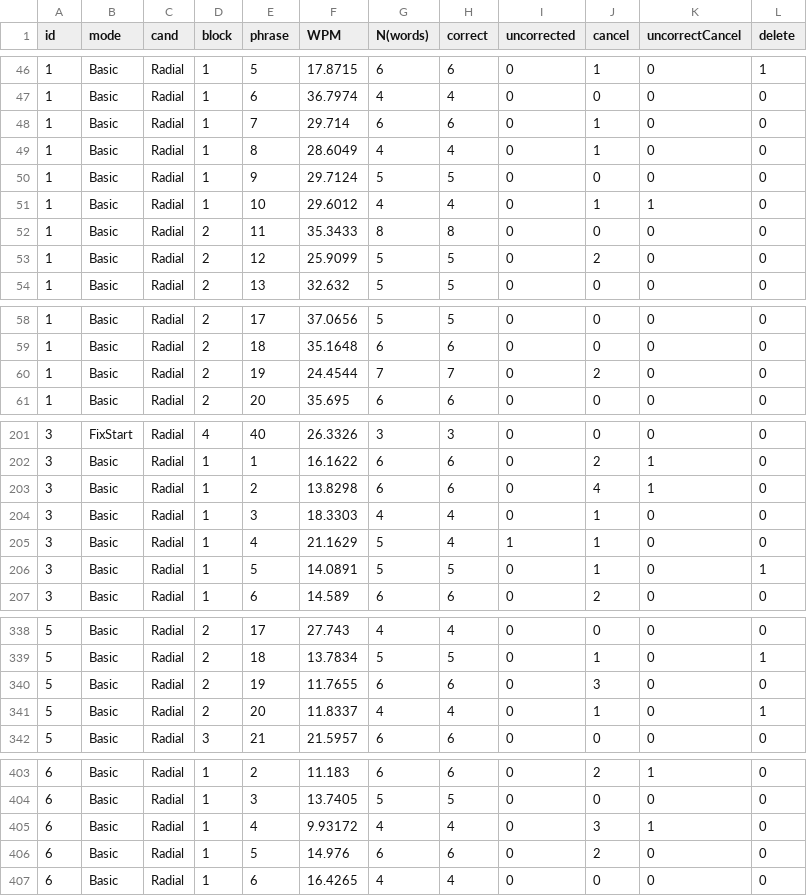
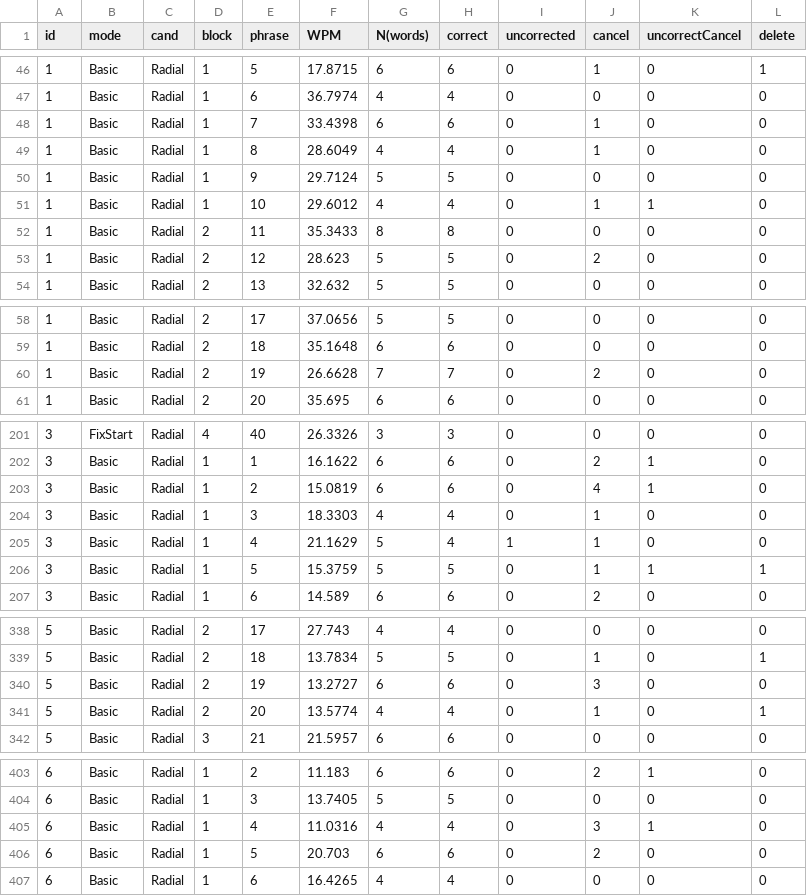
Before and after one commit to coolyangzc/IndirectGestureKeyboard_UserStudy, a CSV file: Study5/res/WPM_Study3.csv, drawn as a sheet; only a part is shown, gaps mark what is left out; the diff covers the shown part only.

Commit message:
Study 5: WPM calc

```diff
--- a/Study5/res/WPM_Study3.csv
+++ b/Study5/res/WPM_Study3.csv
@@ -47,3 +47,3 @@ id,mode,cand,block,phrase,WPM,N(words),correct,uncorrected,cancel,uncorrectCance
 1,Basic,Radial,1,6,36.7974,4,4,0,0,0,0
-1,Basic,Radial,1,7,29.714,6,6,0,1,0,0
+1,Basic,Radial,1,7,33.4398,6,6,0,1,0,0
 1,Basic,Radial,1,8,28.6049,4,4,0,1,0,0
@@ -52,3 +52,3 @@ id,mode,cand,block,phrase,WPM,N(words),correct,uncorrected,cancel,uncorrectCance
 1,Basic,Radial,2,11,35.3433,8,8,0,0,0,0
-1,Basic,Radial,2,12,25.9099,5,5,0,2,0,0
+1,Basic,Radial,2,12,28.623,5,5,0,2,0,0
 1,Basic,Radial,2,13,32.632,5,5,0,0,0,0
@@ -59,3 +59,3 @@ id,mode,cand,block,phrase,WPM,N(words),correct,uncorrected,cancel,uncorrectCance
 1,Basic,Radial,2,18,35.1648,6,6,0,0,0,0
-1,Basic,Radial,2,19,24.4544,7,7,0,2,0,0
+1,Basic,Radial,2,19,26.6628,7,7,0,2,0,0
 1,Basic,Radial,2,20,35.695,6,6,0,0,0,0
@@ -202,6 +202,6 @@ id,mode,cand,block,phrase,WPM,N(words),correct,uncorrected,cancel,uncorrectCance
 3,Basic,Radial,1,1,16.1622,6,6,0,2,1,0
-3,Basic,Radial,1,2,13.8298,6,6,0,4,1,0
+3,Basic,Radial,1,2,15.0819,6,6,0,4,1,0
 3,Basic,Radial,1,3,18.3303,4,4,0,1,0,0
 3,Basic,Radial,1,4,21.1629,5,4,1,1,0,0
-3,Basic,Radial,1,5,14.0891,5,5,0,1,0,1
+3,Basic,Radial,1,5,15.3759,5,5,0,1,1,1
 3,Basic,Radial,1,6,14.589,6,6,0,2,0,0
@@ -339,4 +339,4 @@ id,mode,cand,block,phrase,WPM,N(words),correct,uncorrected,cancel,uncorrectCance
 5,Basic,Radial,2,18,13.7834,5,5,0,1,0,1
-5,Basic,Radial,2,19,11.7655,6,6,0,3,0,0
-5,Basic,Radial,2,20,11.8337,4,4,0,1,0,1
+5,Basic,Radial,2,19,13.2727,6,6,0,3,0,0
+5,Basic,Radial,2,20,13.5774,4,4,0,1,0,1
 5,Basic,Radial,3,21,21.5957,6,6,0,0,0,0
@@ -404,4 +404,4 @@ id,mode,cand,block,phrase,WPM,N(words),correct,uncorrected,cancel,uncorrectCance
 6,Basic,Radial,1,3,13.7405,5,5,0,0,0,0
-6,Basic,Radial,1,4,9.93172,4,4,0,3,1,0
-6,Basic,Radial,1,5,14.976,6,6,0,2,0,0
+6,Basic,Radial,1,4,11.0316,4,4,0,3,1,0
+6,Basic,Radial,1,5,20.703,6,6,0,2,0,0
 6,Basic,Radial,1,6,16.4265,4,4,0,0,0,0
```
Also changed, not shown: 21 edited cells elsewhere in this file, Study5/res/Candidates_Study3.csv, 1 other file.
